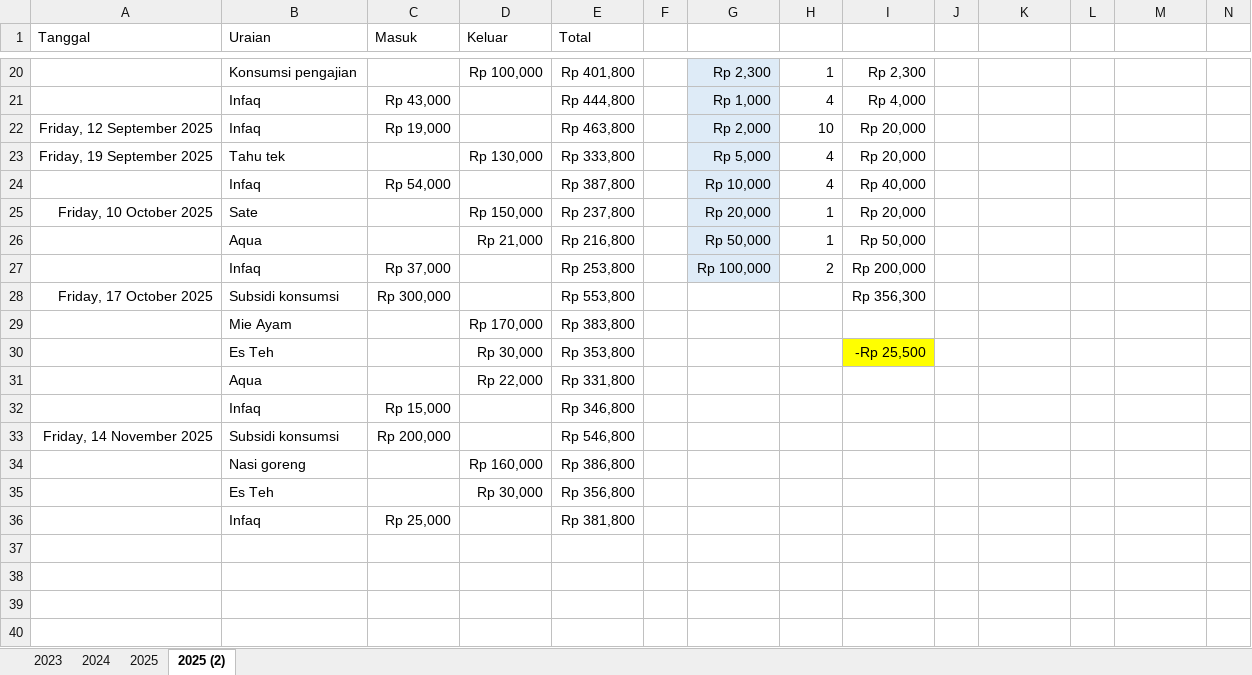
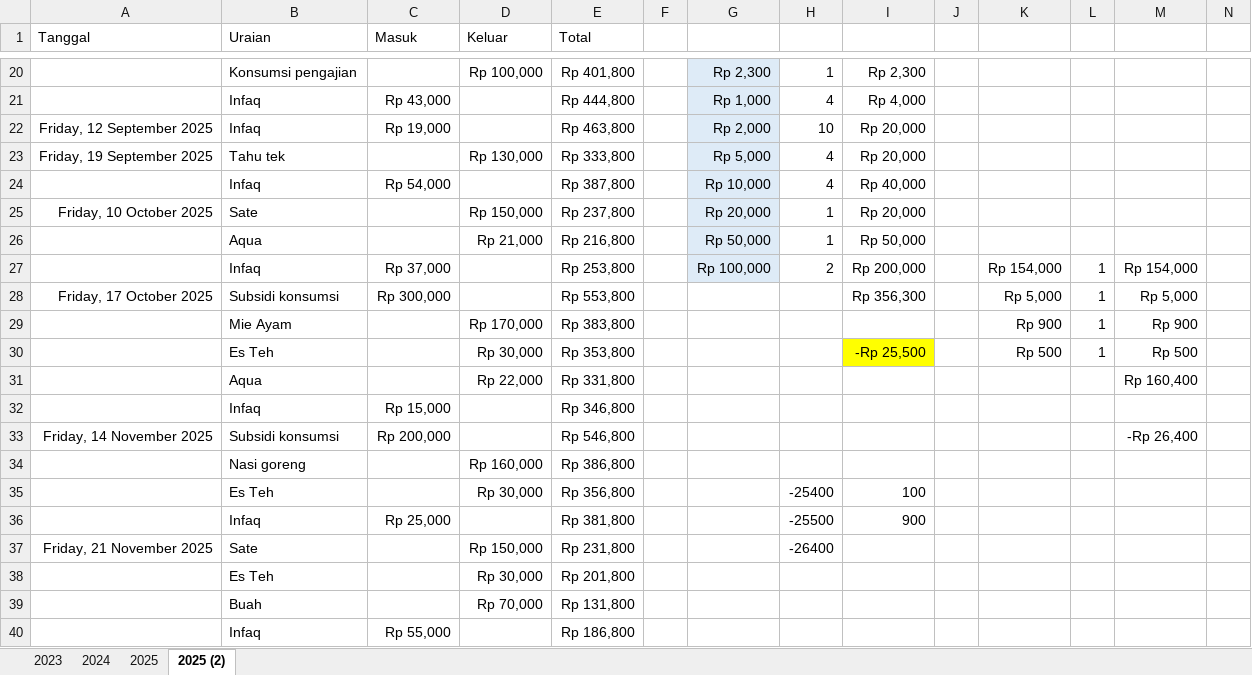
Before and after one commit to mzaini30/pengajian-baru, an Excel workbook: pembukuan.xlsx, sheet 2025 (2), drawn as a sheet; only a part is shown, gaps mark what is left out; values as stored, in another font and other column widths than the file's, no borders; table styles not drawn; addresses are those after the commit; the diff names each change by its address in the sheet, - before the commit and + after, or states it on an @@ line.

```diff
--- a/pembukuan.xlsx (sheet 2025 (2))
+++ b/pembukuan.xlsx (sheet 2025 (2))
-K27: (empty)
+K27: Rp 154,000
-L27:L30: (empty)
+L27:L30: 1
-M27: (empty)
+M27: Rp 154,000
-K28: (empty)
+K28: Rp 5,000
-M28: (empty)
+M28: Rp 5,000
-K29: (empty)
+K29: Rp 900
-M29: (empty)
+M29: Rp 900
-K30: (empty)
+K30: Rp 500
-M30: (empty)
+M30: Rp 500
-M31: (empty)
+M31: Rp 160,400
-M33: (empty)
+M33: -Rp 26,400
+row 35:  | Es Teh |  | Rp 30,000 | Rp 356,800 |  |  | -25400 | 100
+row 36:  | Infaq | Rp 25,000 |  | Rp 381,800 |  |  | -25500 | 900
+row 37: Friday, 21 November 2025 | Sate |  | Rp 150,000 | Rp 231,800 |  |  | -26400
-E38 (Total): Rp 356,800
+E38 (Total): Rp 201,800
+row 39:  | Buah |  | Rp 70,000 | Rp 131,800
-C40 (Masuk): Rp 25,000
+C40 (Masuk): Rp 55,000
-E40 (Total): Rp 381,800
+E40 (Total): Rp 186,800
```
Also changed, not shown: Absen/2. November 2025 - TARBIYAH & DAKWAH DT-R.xlsx.
